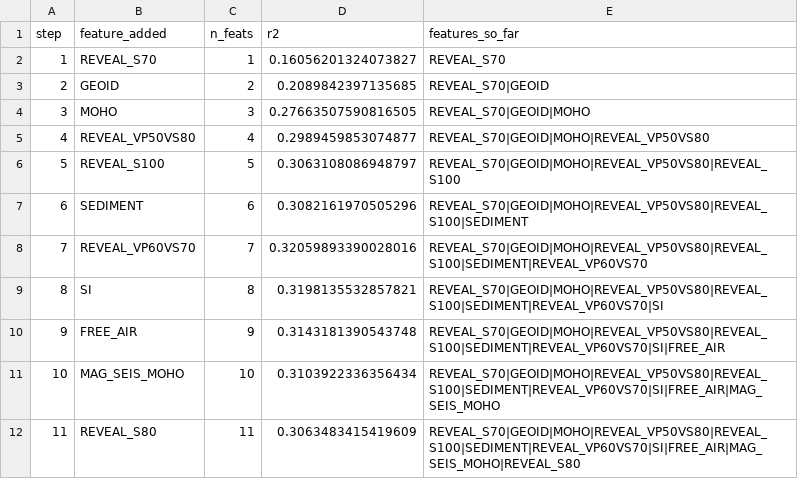
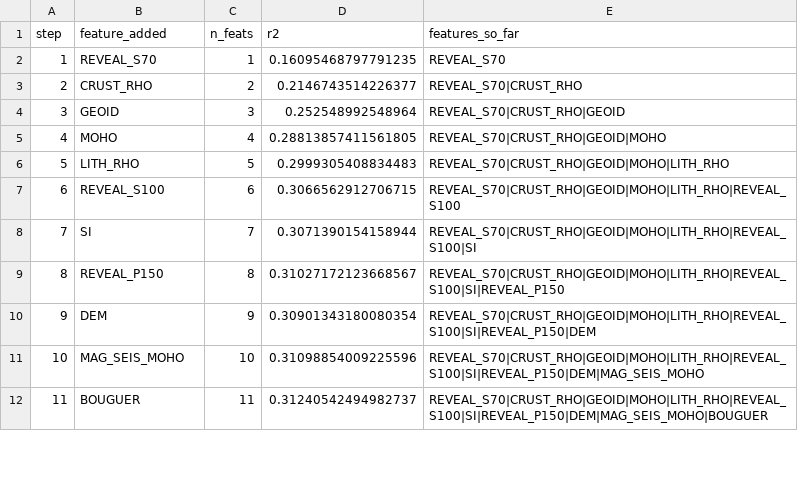
Before and after one commit to TobbeTripitaka/Aq2, a CSV file: output/sweeps/gbm_greedy_forward.csv, drawn as a sheet; only a part is shown; the diff covers the shown part only.

Commit message:
sweep fix

```diff
--- a/output/sweeps/gbm_greedy_forward.csv
+++ b/output/sweeps/gbm_greedy_forward.csv
@@ -1,12 +1,12 @@
 step,feature_added,n_feats,r2,features_so_far
-1,REVEAL_S70,1,0.16056201324073827,REVEAL_S70
-2,GEOID,2,0.2089842397135685,REVEAL_S70|GEOID
-3,MOHO,3,0.27663507590816505,REVEAL_S70|GEOID|MOHO
-4,REVEAL_VP50VS80,4,0.2989459853074877,REVEAL_S70|GEOID|MOHO|REVEAL_VP50VS80
-5,REVEAL_S100,5,0.3063108086948797,REVEAL_S70|GEOID|MOHO|REVEAL_VP50VS80|REVEAL_S100
-6,SEDIMENT,6,0.3082161970505296,REVEAL_S70|GEOID|MOHO|REVEAL_VP50VS80|REVEAL_S100|SEDIMENT
-7,REVEAL_VP60VS70,7,0.32059893390028016,REVEAL_S70|GEOID|MOHO|REVEAL_VP50VS80|REVEAL_S100|SEDIMENT|REVEAL_VP60VS70
-8,SI,8,0.3198135532857821,REVEAL_S70|GEOID|MOHO|REVEAL_VP50VS80|REVEAL_S100|SEDIMENT|REVEAL_VP60VS70|SI
-9,FREE_AIR,9,0.3143181390543748,REVEAL_S70|GEOID|MOHO|REVEAL_VP50VS80|REVEAL_S100|SEDIMENT|REVEAL_VP60VS70|SI|FREE_AIR
-10,MAG_SEIS_MOHO,10,0.3103922336356434,REVEAL_S70|GEOID|MOHO|REVEAL_VP50VS80|REVEAL_S100|SEDIMENT|REVEAL_VP60VS70|SI|FREE_AIR|MAG_SEIS_MOHO
-11,REVEAL_S80,11,0.3063483415419609,REVEAL_S70|GEOID|MOHO|REVEAL_VP50VS80|REVEAL_S100|SEDIMENT|REVEAL_VP60VS70|SI|FREE_AIR|MAG_SEIS_MOHO|REVEAL_S80
+1,REVEAL_S70,1,0.16095468797791235,REVEAL_S70
+2,CRUST_RHO,2,0.2146743514226377,REVEAL_S70|CRUST_RHO
+3,GEOID,3,0.252548992548964,REVEAL_S70|CRUST_RHO|GEOID
+4,MOHO,4,0.28813857411561805,REVEAL_S70|CRUST_RHO|GEOID|MOHO
+5,LITH_RHO,5,0.2999305408834483,REVEAL_S70|CRUST_RHO|GEOID|MOHO|LITH_RHO
+6,REVEAL_S100,6,0.3066562912706715,REVEAL_S70|CRUST_RHO|GEOID|MOHO|LITH_RHO|REVEAL_S100
+7,SI,7,0.3071390154158944,REVEAL_S70|CRUST_RHO|GEOID|MOHO|LITH_RHO|REVEAL_S100|SI
+8,REVEAL_P150,8,0.31027172123668567,REVEAL_S70|CRUST_RHO|GEOID|MOHO|LITH_RHO|REVEAL_S100|SI|REVEAL_P150
+9,DEM,9,0.30901343180080354,REVEAL_S70|CRUST_RHO|GEOID|MOHO|LITH_RHO|REVEAL_S100|SI|REVEAL_P150|DEM
+10,MAG_SEIS_MOHO,10,0.31098854009225596,REVEAL_S70|CRUST_RHO|GEOID|MOHO|LITH_RHO|REVEAL_S100|SI|REVEAL_P150|DEM|MAG_SEIS_MOHO
+11,BOUGUER,11,0.31240542494982737,REVEAL_S70|CRUST_RHO|GEOID|MOHO|LITH_RHO|REVEAL_S100|SI|REVEAL_P150|DEM|MAG_SEIS_MOHO|BOUGUER
```
Also changed, not shown: 33 edited cells elsewhere in this file, output/models/gbm_metrics.csv, output/sweeps/gbm_ablation_results.csv, 13 other files.
